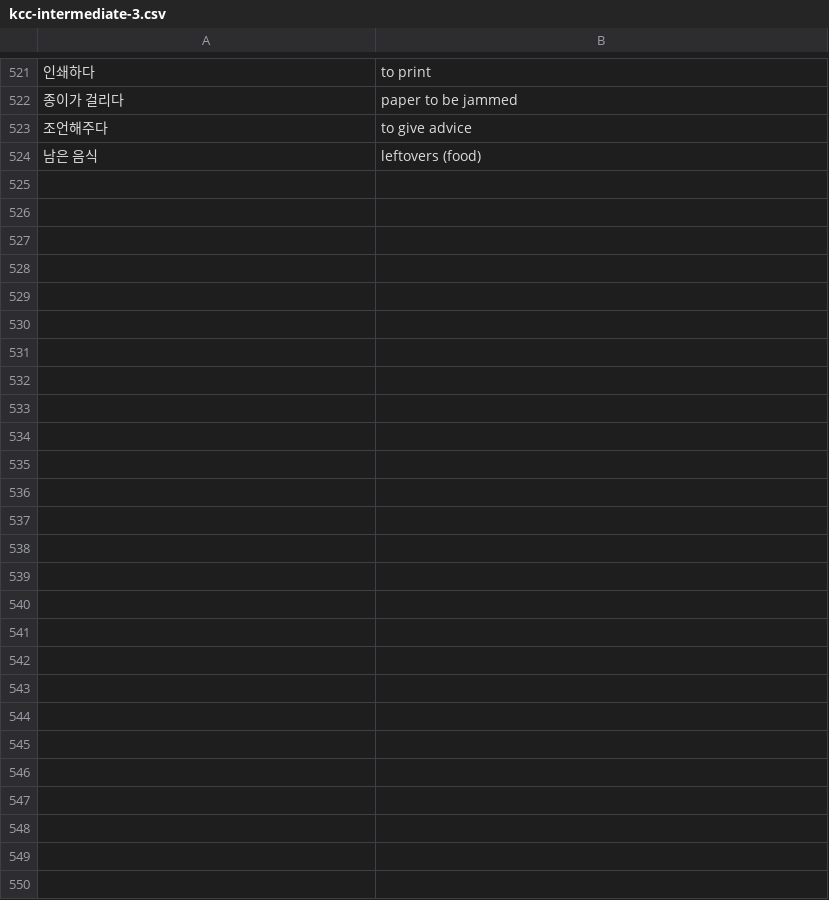
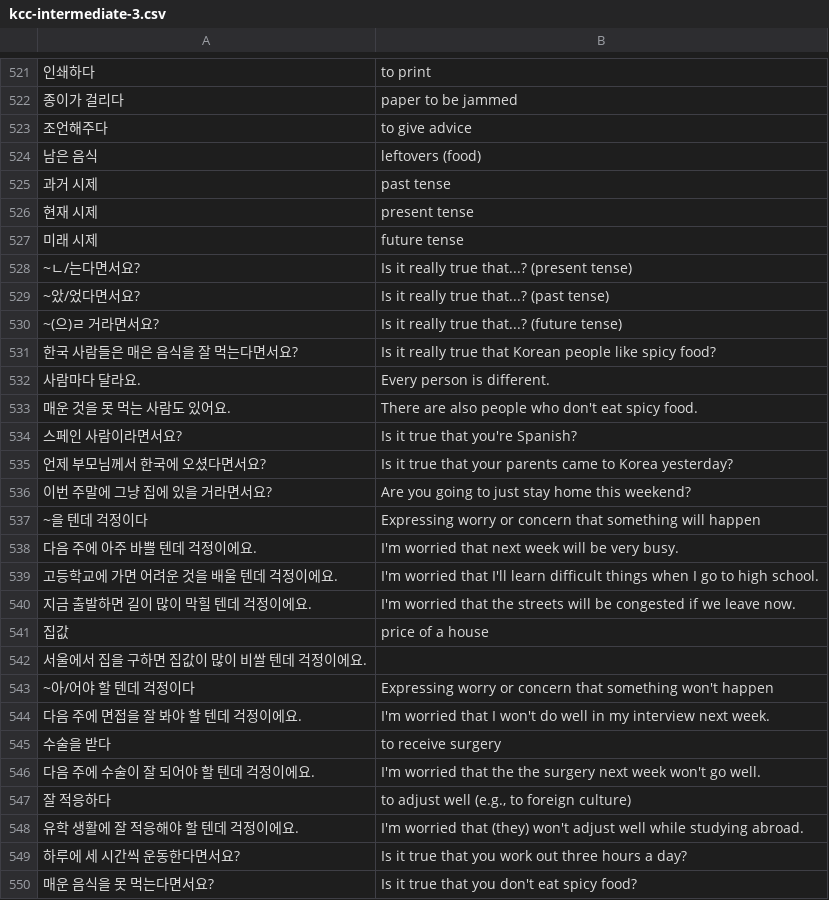
Before and after one commit to nilanshutwinkle/random-notes, a CSV file: flashcards/Language flashcards/Korean/KCC/kcc-intermediate-3.csv, drawn as a sheet; only a part is shown, gaps mark what is left out; the diff names each change by its address in the sheet, - before the commit and + after, or states it on an @@ line.

Commit message:
서강 교과서 3A 7과 문밥 카드...

```diff
--- a/flashcards/Language flashcards/Korean/KCC/kcc-intermediate-3.csv
+++ b/flashcards/Language flashcards/Korean/KCC/kcc-intermediate-3.csv
+row 525: 과거 시제 | past tense
+row 526: 현재 시제 | present tense
+row 527: 미래 시제 | future tense
+row 528: ~ㄴ/는다면서요? | Is it really true that...? (present tense)
+row 529: ~았/었다면서요? | Is it really true that...? (past tense)
+row 530: ~(으)ㄹ 거라면서요? | Is it really true that...? (future tense)
+row 531: 한국 사람들은 매은 음식을 잘 먹는다면서요? | Is it really true that Korean people like spicy food?
+row 532: 사람마다 달라요. | Every person is different.
+row 533: 매운 것을 못 먹는 사람도 있어요. | There are also people who don't eat spicy food.
+row 534: 스페인 사람이라면서요? | Is it true that you're Spanish?
+row 535: 언제 부모님께서 한국에 오셨다면서요? | Is it true that your parents came to Korea yesterday?
+row 536: 이번 주말에 그냥 집에 있을 거라면서요? | Are you going to just stay home this weekend?
+row 537: ~을 텐데 걱정이다 | Expressing worry or concern that something will happen
+row 538: 다음 주에 아주 바쁠 텐데 걱정이에요. | I'm worried that next week will be very busy.
+row 539: 고등학교에 가면 어려운 것을 배울 텐데 걱정이에요. | I'm worried that I'll learn difficult things when I go to high school.
+row 540: 지금 출발하면 길이 많이 막힐 텐데 걱정이에요. | I'm worried that the streets will be congested if we leave now.
+row 541: 집값 | price of a house
+row 542: 서울에서 집을 구하면 집값이 많이 비쌀 텐데 걱정이에요.
+row 543: ~아/어야 할 텐데 걱정이다 | Expressing worry or concern that something won't happen
+row 544: 다음 주에 면접을 잘 봐야 할 텐데 걱정이에요. | I'm worried that I won't do well in my interview next week.
+row 545: 수술을 받다 | to receive surgery
+row 546: 다음 주에 수술이 잘 되어야 할 텐데 걱정이에요. | I'm worried that the the surgery next week won't go well.
+row 547: 잘 적응하다 | to adjust well (e.g., to foreign culture)
+row 548: 유학 생활에 잘 적응해야 할 텐데 걱정이에요. | I'm worried that (they) won't adjust well while studying abroad.
+row 549: 하루에 세 시간씩 운동한다면서요? | Is it true that you work out three hours a day?
+row 550: 매운 음식을 못 먹는다면서요? | Is it true that you don't eat spicy food?
```
